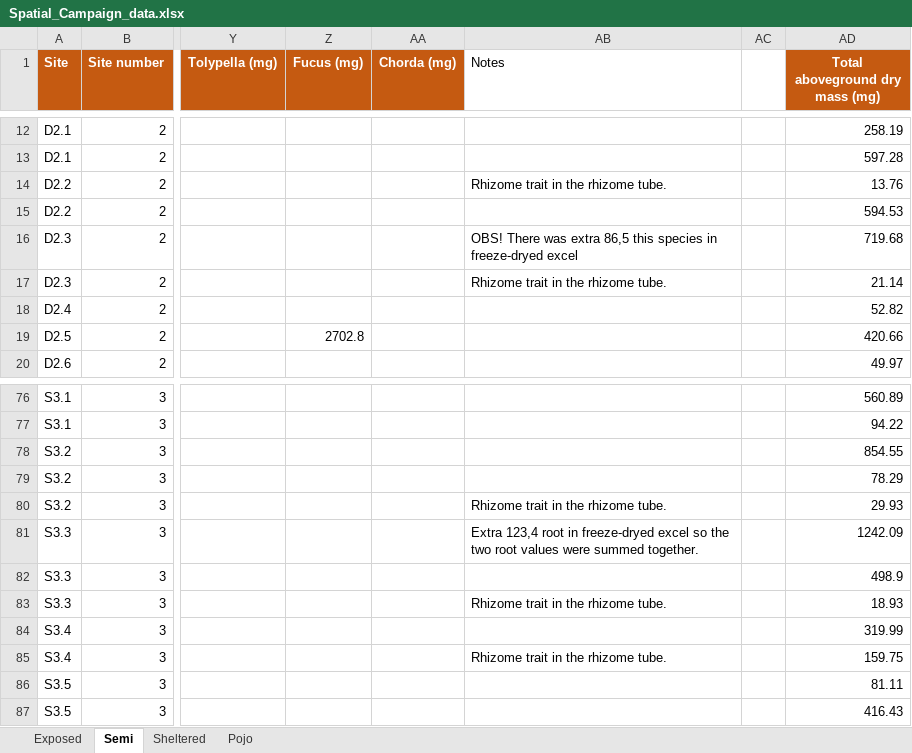
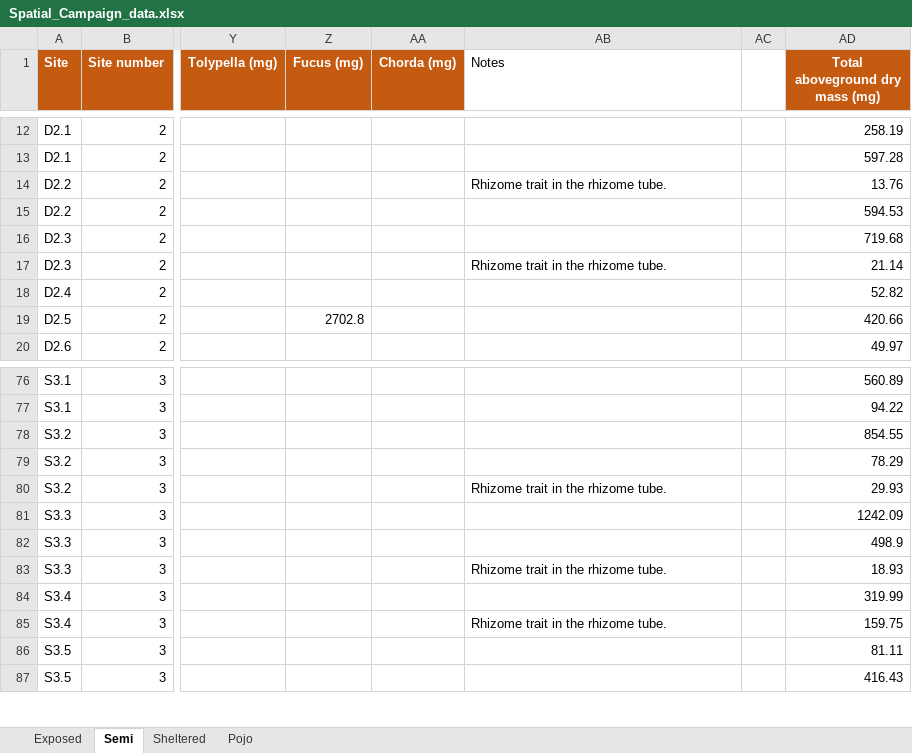
Before and after one commit to roellammerant/SpatialCampaign23_ITV, an Excel workbook: DATA/Spatial_Campaign_data.xlsx, sheet Semi, drawn as a sheet; only a part is shown, gaps mark what is left out; values as stored, in another font and other column widths than the file's, no borders; the diff names each change by its address in the sheet, - before the commit and + after, or states it on an @@ line.

```diff
--- a/DATA/Spatial_Campaign_data.xlsx (sheet Semi)
+++ b/DATA/Spatial_Campaign_data.xlsx (sheet Semi)
-AB16 (Notes): OBS! There was extra 86,5 this species in freeze-dryed excel
+AB16 (Notes): (empty)
-AB81 (Notes): Extra 123,4 root in freeze-dryed excel so the two root values were summed together.
+AB81 (Notes): (empty)
```
Also changed, not shown: sheet Exposed, DATA/C-N.xlsx, 48 other files.
